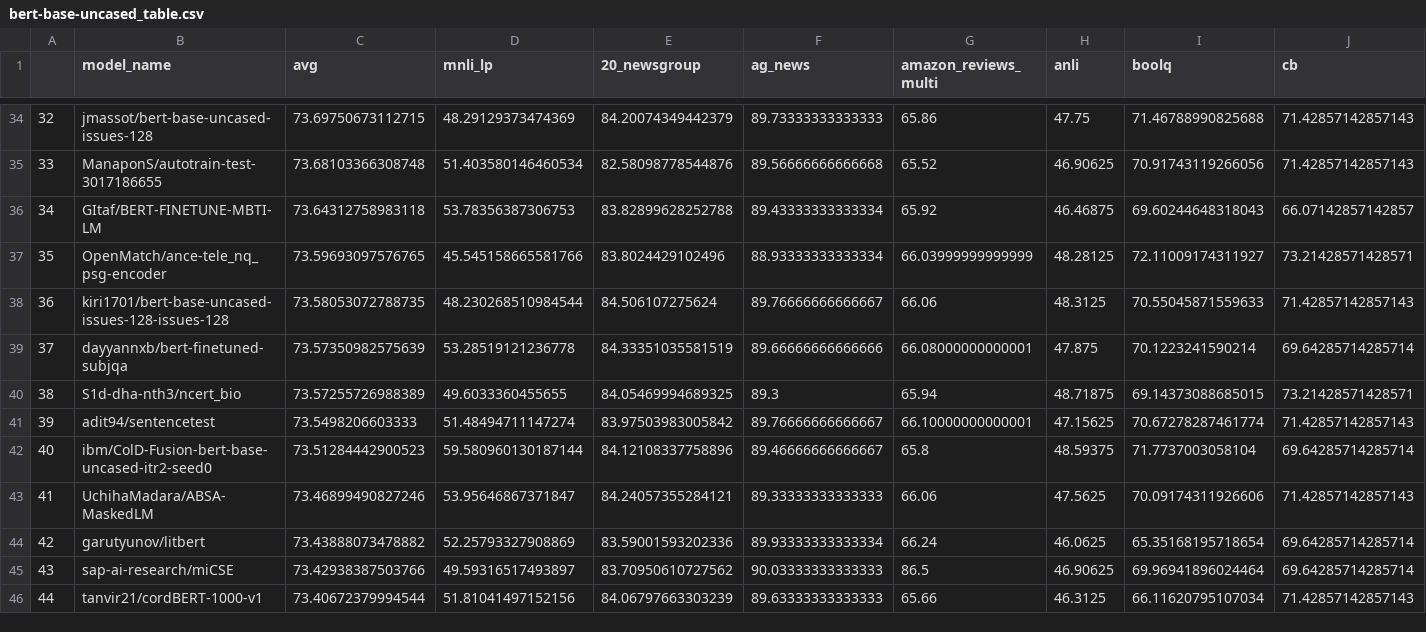
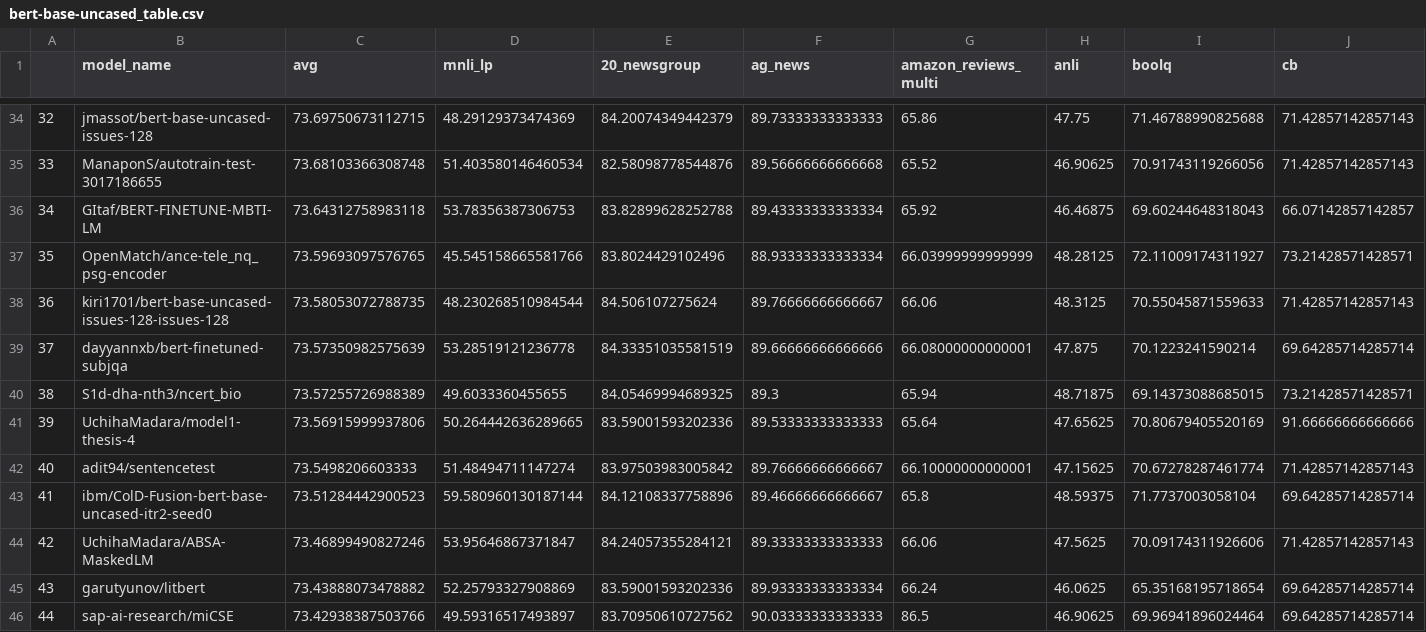
Before and after one commit to IBM/model-recycling, a CSV file: results/bert-base-uncased_table.csv, drawn as a sheet; only a part is shown, gaps mark what is left out; the shorter side is filled out with more unchanged rows; addresses are those after the commit; rows hold the shown columns only; the diff covers the shown part only; the diff names each change by its address in the sheet, - before the commit and + after, or states it on an @@ line.

```diff
--- a/results/bert-base-uncased_table.csv
+++ b/results/bert-base-uncased_table.csv
+row 41: 39 | UchihaMadara/model1-thesis-4 | 73.56915999937806 | 50.264442636289665 | 83.59001593202336 | 89.53333333333333 | 65.64 | 47.65625 | 70.80679405520169 | 91.66666666666666
@@ column A renumbered from row 42 down @@
```
Also changed, not shown: 5 added rows and 2 removed rows elsewhere in this file, results/bert-base-cased_table.csv, results/google_t5-v1_1-base_table.csv, 9 other files.
